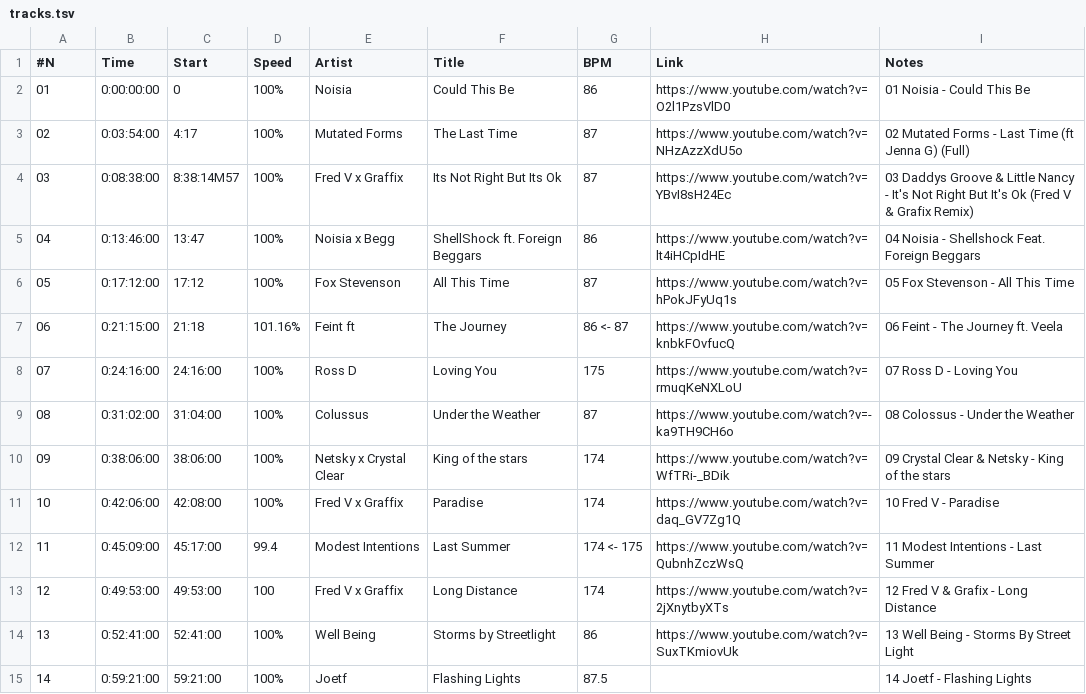
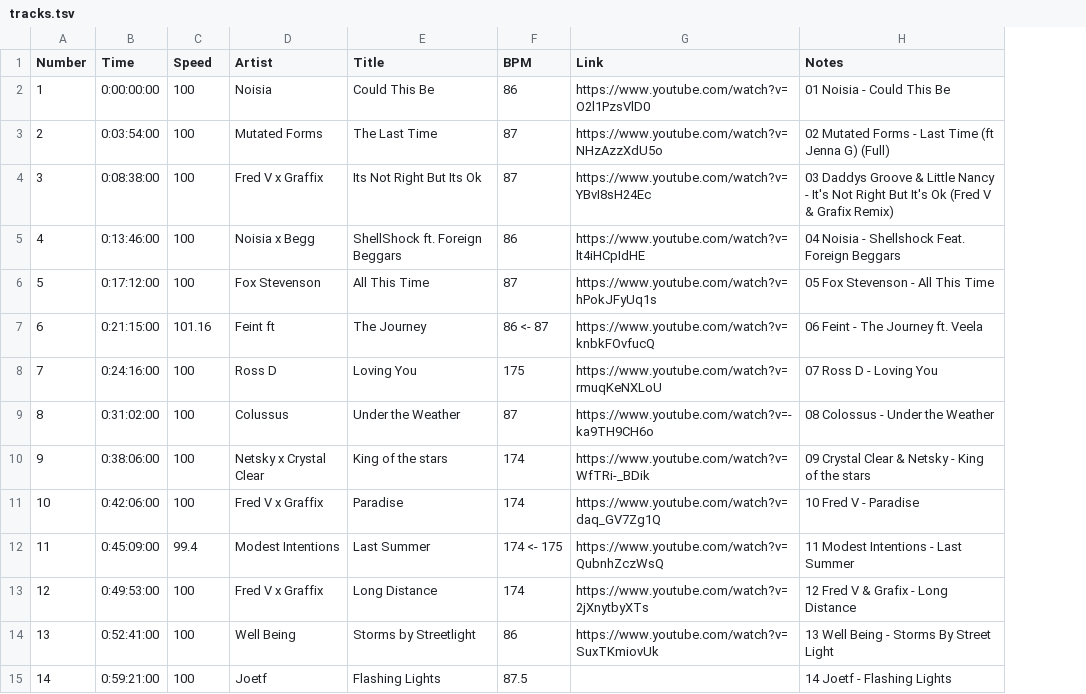
Before and after one commit to Twinki14/TrackReader, a TSV file: src/TrackReader/tracks.tsv, drawn as a sheet; removed rows and columns are numbered as before the commit, all else as after; the diff names each change by its address in the sheet, - before the commit and + after, or states it on an @@ line.

```diff
--- a/src/TrackReader/tracks.tsv
+++ b/src/TrackReader/tracks.tsv
-column C (Start), rows 2-15: 0 | 4:17 | 8:38:14M57 | 13:47 | 17:12 | 21:18 | 24:16:00 | 31:04:00 | 38:06:00 | 42:08:00 | 45:17:00 | 49:53:00 | 52:41:00 | 59:21:00
-A1: #N
+A1: Number
-A2 (Number): 01
+A2 (Number): 1
-C2:C6 (Speed): 100%
+C2:C6 (Speed): 100
-A3 (Number): 02
+A3 (Number): 2
-A4 (Number): 03
+A4 (Number): 3
-A5 (Number): 04
+A5 (Number): 4
-A6 (Number): 05
+A6 (Number): 5
-A7 (Number): 06
+A7 (Number): 6
-C7 (Speed): 101.16%
+C7 (Speed): 101.16
-A8 (Number): 07
+A8 (Number): 7
-C8:C11 (Speed): 100%
+C8:C11 (Speed): 100
-A9 (Number): 08
+A9 (Number): 8
-A10 (Number): 09
+A10 (Number): 9
-C14:C15 (Speed): 100%
+C14:C15 (Speed): 100
```
Also changed, not shown: 1 other file.
